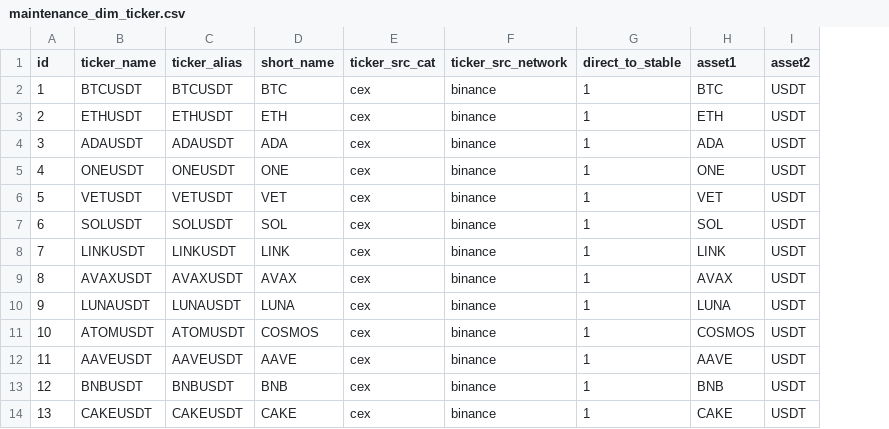
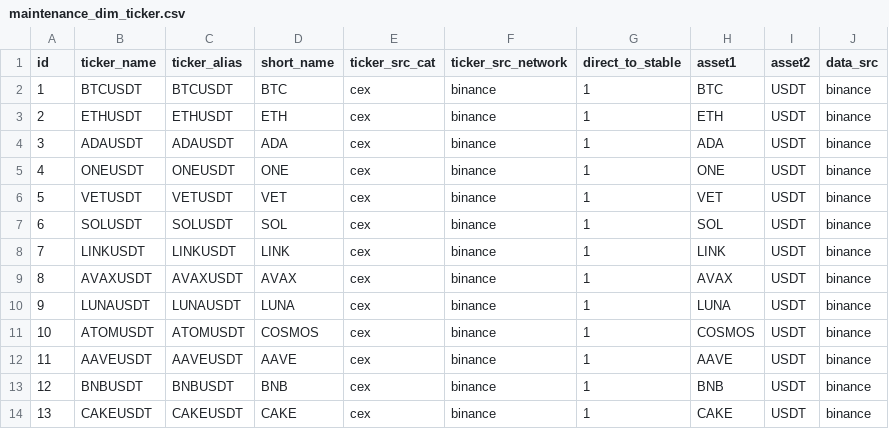
Before and after one commit to jhorbino93/valc_sandpit, a CSV file: dbMaster/dbReference/maintenance_dim_ticker.csv, drawn as a sheet; only a part is shown; the diff names each change by its address in the sheet, - before the commit and + after, or states it on an @@ line.

Commit message:
Update maintenance_dim_ticker.csv

```diff
--- a/dbMaster/dbReference/maintenance_dim_ticker.csv
+++ b/dbMaster/dbReference/maintenance_dim_ticker.csv
+column J (data_src), rows 2-14: all binance
```
